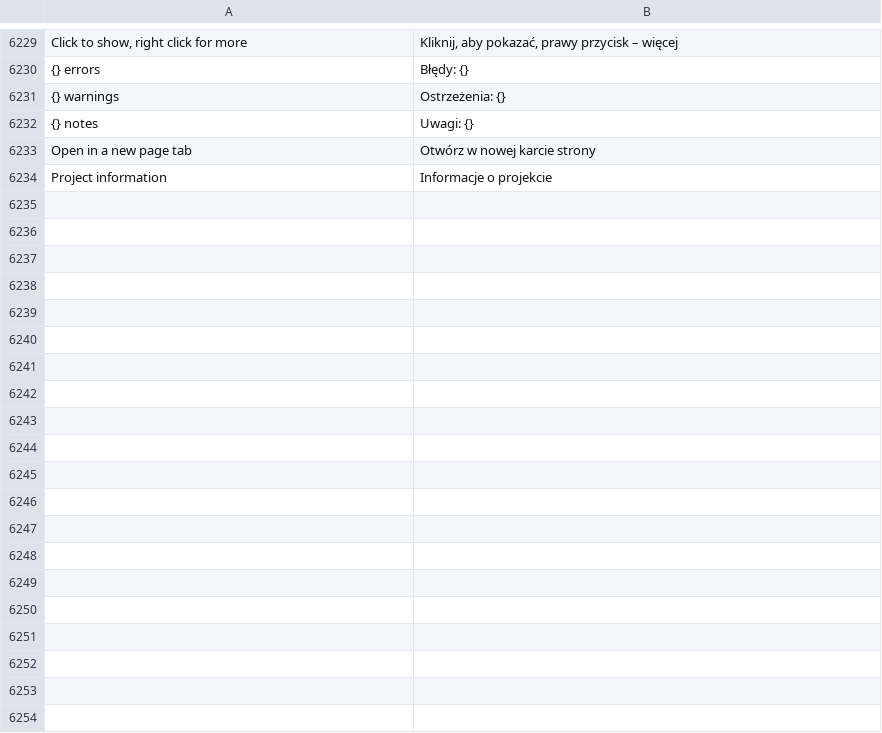
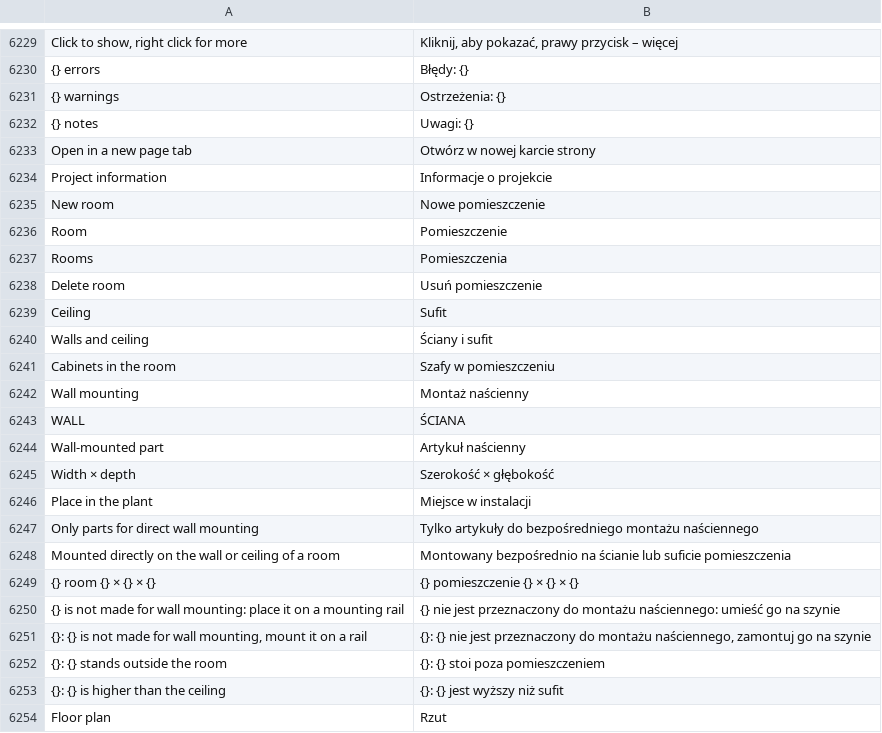
Before and after one commit to JukkaJor/OpenECraft, a TSV file: crates/openecraft-i18n/src/catalog/lang/pl.tsv, drawn as a sheet; only a part is shown, gaps mark what is left out; the diff covers the shown part only.

```diff
--- a/crates/openecraft-i18n/src/catalog/lang/pl.tsv
+++ b/crates/openecraft-i18n/src/catalog/lang/pl.tsv
@@ -6234 +6234,21 @@ Open in a new page tab	Otwórz w nowej karcie strony
 Project information	Informacje o projekcie
+New room	Nowe pomieszczenie
+Room	Pomieszczenie
+Rooms	Pomieszczenia
+Delete room	Usuń pomieszczenie
+Ceiling	Sufit
+Walls and ceiling	Ściany i sufit
+Cabinets in the room	Szafy w pomieszczeniu
+Wall mounting	Montaż naścienny
+WALL	ŚCIANA
+Wall-mounted part	Artykuł naścienny
+Width × depth	Szerokość × głębokość
+Place in the plant	Miejsce w instalacji
+Only parts for direct wall mounting	Tylko artykuły do bezpośredniego montażu naściennego
+Mounted directly on the wall or ceiling of a room	Montowany bezpośrednio na ścianie lub suficie pomieszczenia
+{}  room {} × {} × {}	{}  pomieszczenie {} × {} × {}
+{} is not made for wall mounting: place it on a mounting rail	{} nie jest przeznaczony do montażu naściennego: umieść go na szynie
+{}: {} is not made for wall mounting, mount it on a rail	{}: {} nie jest przeznaczony do montażu naściennego, zamontuj go na szynie
+{}: {} stands outside the room	{}: {} stoi poza pomieszczeniem
+{}: {} is higher than the ceiling	{}: {} jest wyższy niż sufit
+Floor plan	Rzut
```
Also changed, not shown: 20 added rows elsewhere in this file, crates/openecraft-i18n/src/catalog/lang/hu.tsv, crates/openecraft-i18n/src/catalog/lang/it.tsv, 51 other files.
